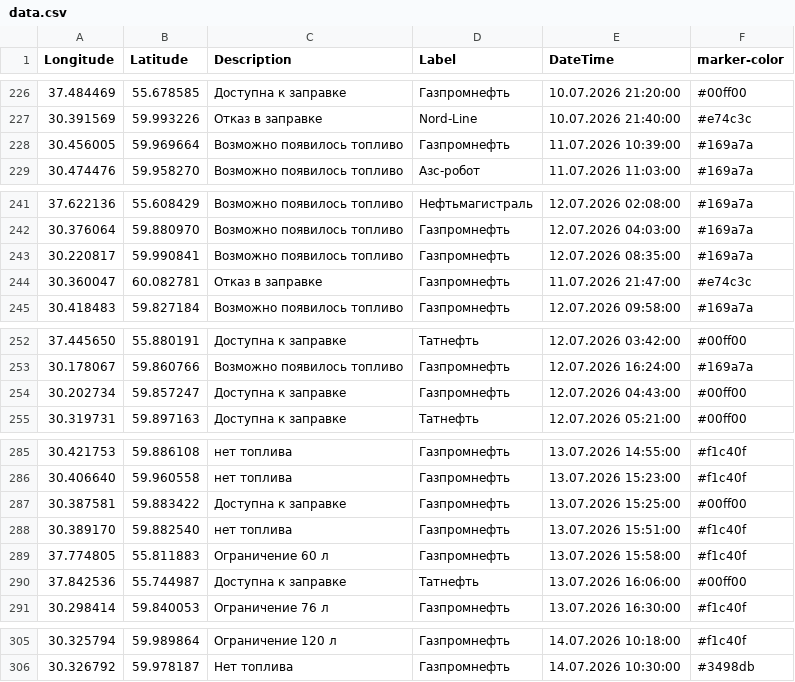
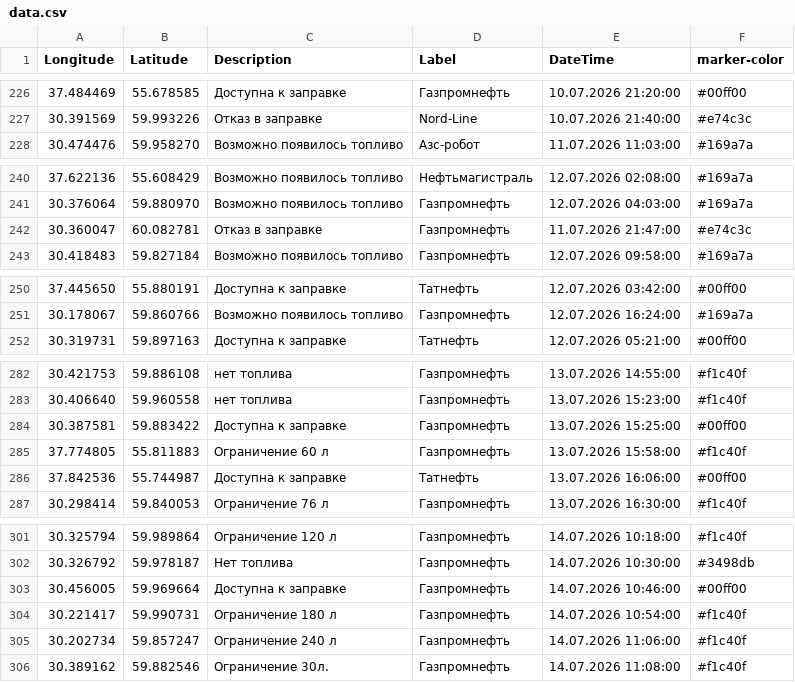
Before and after one commit to ProilKarpenko/Proil_AZS, a CSV file: data.csv, drawn as a sheet; only a part is shown, gaps mark what is left out.

Commit message:
Автоматическое обновление

```diff
--- a/data.csv
+++ b/data.csv
@@ -227,3 +227,2 @@ Longitude;Latitude;Description;Label;DateTime;marker-color
 30.391569;59.993226;Отказ в заправке;Nord-Line;10.07.2026 21:40:00;#e74c3c
-30.456005;59.969664;Возможно появилось топливо;Газпромнефть ;11.07.2026 10:39:00;#169a7a
 30.474476;59.958270;Возможно появилось топливо;Азс-робот;11.07.2026 11:03:00;#169a7a
@@ -242,3 +241,2 @@ Longitude;Latitude;Description;Label;DateTime;marker-color
 30.376064;59.880970;Возможно появилось топливо;Газпромнефть ;12.07.2026 04:03:00;#169a7a
-30.220817;59.990841;Возможно появилось топливо;Газпромнефть ;12.07.2026 08:35:00;#169a7a
 30.360047;60.082781;Отказ в заправке;Газпромнефть ;11.07.2026 21:47:00;#e74c3c
@@ -253,3 +251,2 @@ Longitude;Latitude;Description;Label;DateTime;marker-color
 30.178067;59.860766;Возможно появилось топливо;Газпромнефть ;12.07.2026 16:24:00;#169a7a
-30.202734;59.857247;Доступна к заправке;Газпромнефть;12.07.2026 04:43:00;#00ff00
 30.319731;59.897163;Доступна к заправке;Татнефть ;12.07.2026 05:21:00;#00ff00
@@ -287,3 +284,2 @@ Longitude;Latitude;Description;Label;DateTime;marker-color
 30.387581;59.883422;Доступна к заправке;Газпромнефть;13.07.2026 15:25:00;#00ff00
-30.389170;59.882540;нет топлива ;Газпромнефть ;13.07.2026 15:51:00;#f1c40f
 37.774805;55.811883;Ограничение 60 л;Газпромнефть;13.07.2026 15:58:00;#f1c40f
@@ -306 +302,5 @@ Longitude;Latitude;Description;Label;DateTime;marker-color
 30.326792;59.978187;Нет топлива;Газпромнефть;14.07.2026 10:30:00;#3498db
+30.456005;59.969664;Доступна к заправке;Газпромнефть;14.07.2026 10:46:00;#00ff00
+30.221417;59.990731;Ограничение 180 л;Газпромнефть;14.07.2026 10:54:00;#f1c40f
+30.202734;59.857247;Ограничение 240 л;Газпромнефть;14.07.2026 11:06:00;#f1c40f
+30.389162;59.882546;Ограничение 30л.;Газпромнефть;14.07.2026 11:08:00;#f1c40f
```
